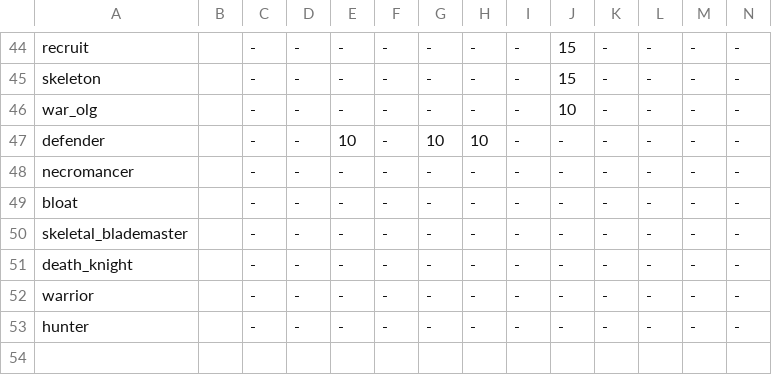
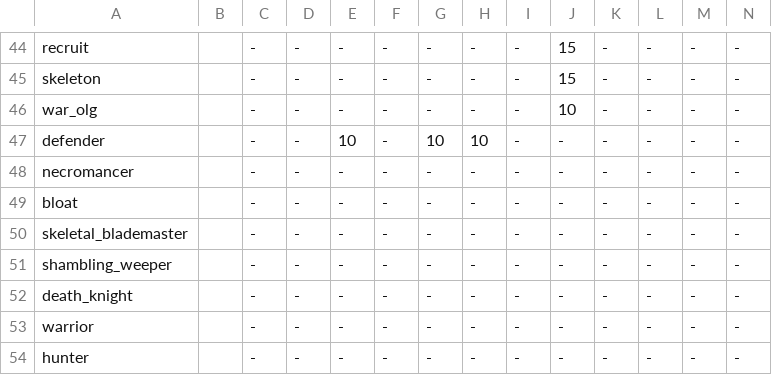
Before and after one commit to kiedtl/roguelike, a TSV file: data/spawns.tsv, drawn as a sheet; only a part is shown, gaps mark what is left out; the shorter side is filled out with more unchanged rows; rows hold the shown columns only; the diff names each change by its address in the sheet, - before the commit and + after, or states it on an @@ line.

Commit message:
feat: shambling weeper

```diff
--- a/data/spawns.tsv
+++ b/data/spawns.tsv
+row 51: shambling_weeper |  | - | - | - | - | - | - | - | - | - | - | - | -
```
Also changed, not shown: 3 other files.
